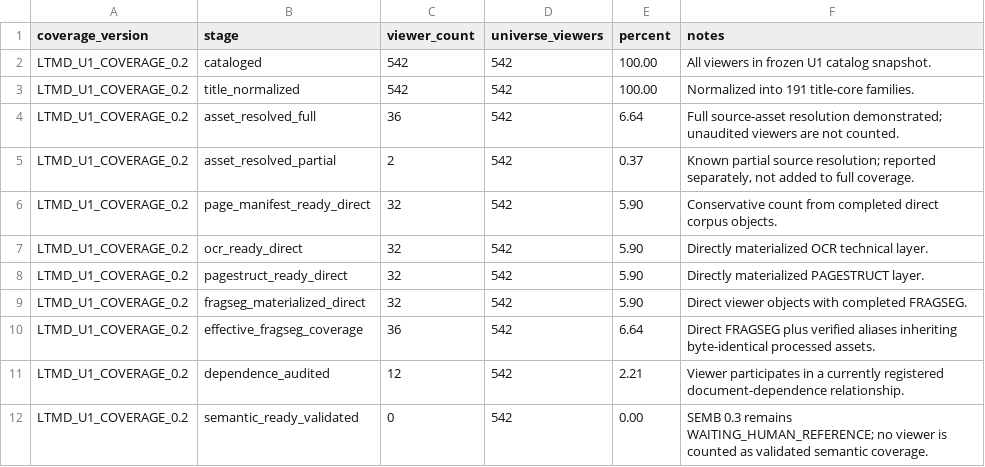
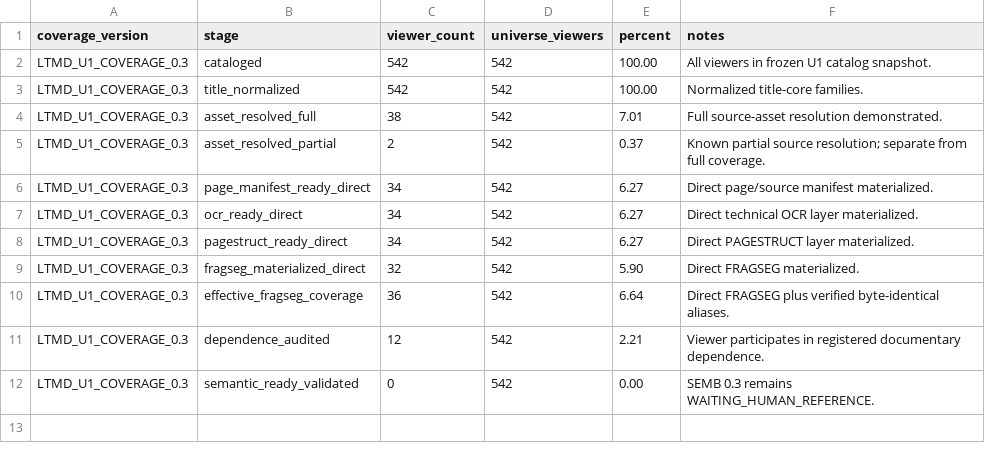
Before and after one commit to fersandovalgtz/libro-texto-mexicano-digital, a CSV file: data/catalog/ltmd_u1_coverage_summary.csv, drawn as a sheet.

```diff
--- a/data/catalog/ltmd_u1_coverage_summary.csv
+++ b/data/catalog/ltmd_u1_coverage_summary.csv
@@ -1,12 +1,12 @@
 coverage_version,stage,viewer_count,universe_viewers,percent,notes
-LTMD_U1_COVERAGE_0.2,cataloged,542,542,100.00,All viewers in frozen U1 catalog snapshot.
-LTMD_U1_COVERAGE_0.2,title_normalized,542,542,100.00,Normalized into 191 title-core families.
-LTMD_U1_COVERAGE_0.2,asset_resolved_full,36,542,6.64,Full source-asset resolution demonstrated; unaudited viewers are not counted.
-LTMD_U1_COVERAGE_0.2,asset_resolved_partial,2,542,0.37,"Known partial source resolution; reported separately, not added to full coverage."
-LTMD_U1_COVERAGE_0.2,page_manifest_ready_direct,32,542,5.90,Conservative count from completed direct corpus objects.
-LTMD_U1_COVERAGE_0.2,ocr_ready_direct,32,542,5.90,Directly materialized OCR technical layer.
-LTMD_U1_COVERAGE_0.2,pagestruct_ready_direct,32,542,5.90,Directly materialized PAGESTRUCT layer.
-LTMD_U1_COVERAGE_0.2,fragseg_materialized_direct,32,542,5.90,Direct viewer objects with completed FRAGSEG.
-LTMD_U1_COVERAGE_0.2,effective_fragseg_coverage,36,542,6.64,Direct FRAGSEG plus verified aliases inheriting byte-identical processed assets.
-LTMD_U1_COVERAGE_0.2,dependence_audited,12,542,2.21,Viewer participates in a currently registered document-dependence relationship.
-LTMD_U1_COVERAGE_0.2,semantic_ready_validated,0,542,0.00,SEMB 0.3 remains WAITING_HUMAN_REFERENCE; no viewer is counted as validated semantic coverage.
+LTMD_U1_COVERAGE_0.3,cataloged,542,542,100.00,All viewers in frozen U1 catalog snapshot.
+LTMD_U1_COVERAGE_0.3,title_normalized,542,542,100.00,Normalized title-core families.
+LTMD_U1_COVERAGE_0.3,asset_resolved_full,38,542,7.01,Full source-asset resolution demonstrated.
+LTMD_U1_COVERAGE_0.3,asset_resolved_partial,2,542,0.37,Known partial source resolution; separate from full coverage.
+LTMD_U1_COVERAGE_0.3,page_manifest_ready_direct,34,542,6.27,Direct page/source manifest materialized.
+LTMD_U1_COVERAGE_0.3,ocr_ready_direct,34,542,6.27,Direct technical OCR layer materialized.
+LTMD_U1_COVERAGE_0.3,pagestruct_ready_direct,34,542,6.27,Direct PAGESTRUCT layer materialized.
+LTMD_U1_COVERAGE_0.3,fragseg_materialized_direct,32,542,5.90,Direct FRAGSEG materialized.
+LTMD_U1_COVERAGE_0.3,effective_fragseg_coverage,36,542,6.64,Direct FRAGSEG plus verified byte-identical aliases.
+LTMD_U1_COVERAGE_0.3,dependence_audited,12,542,2.21,Viewer participates in registered documentary dependence.
+LTMD_U1_COVERAGE_0.3,semantic_ready_validated,0,542,0.00,SEMB 0.3 remains WAITING_HUMAN_REFERENCE.
```
Also changed, not shown: data/catalog/ltmd_u1_coverage.csv, data/catalog/ltmd_u1_domain_summary.csv, 2 other files.
